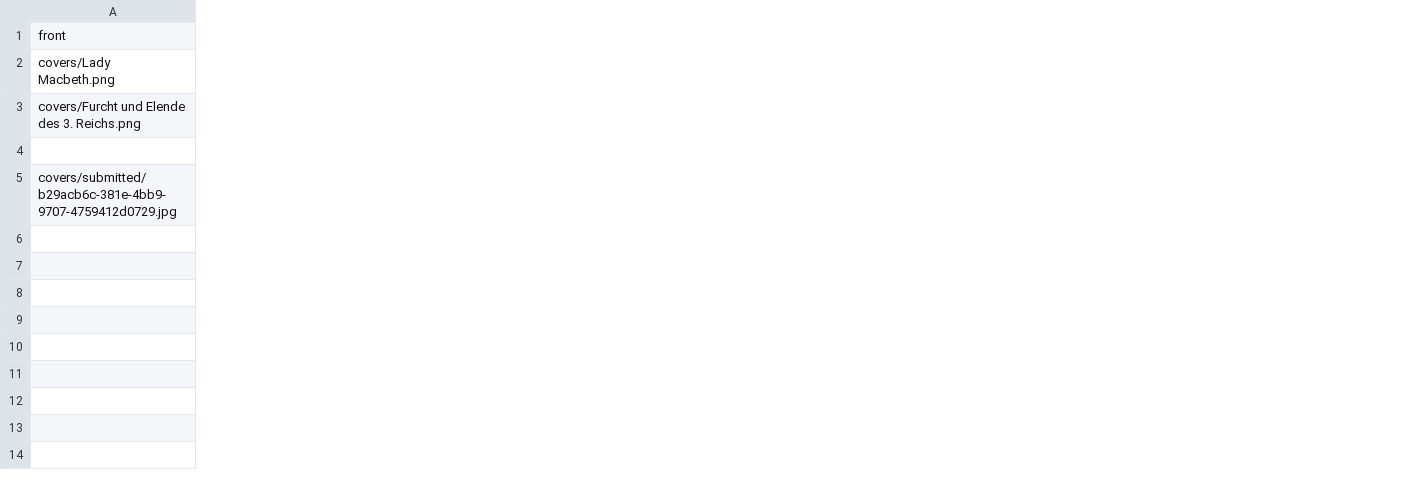
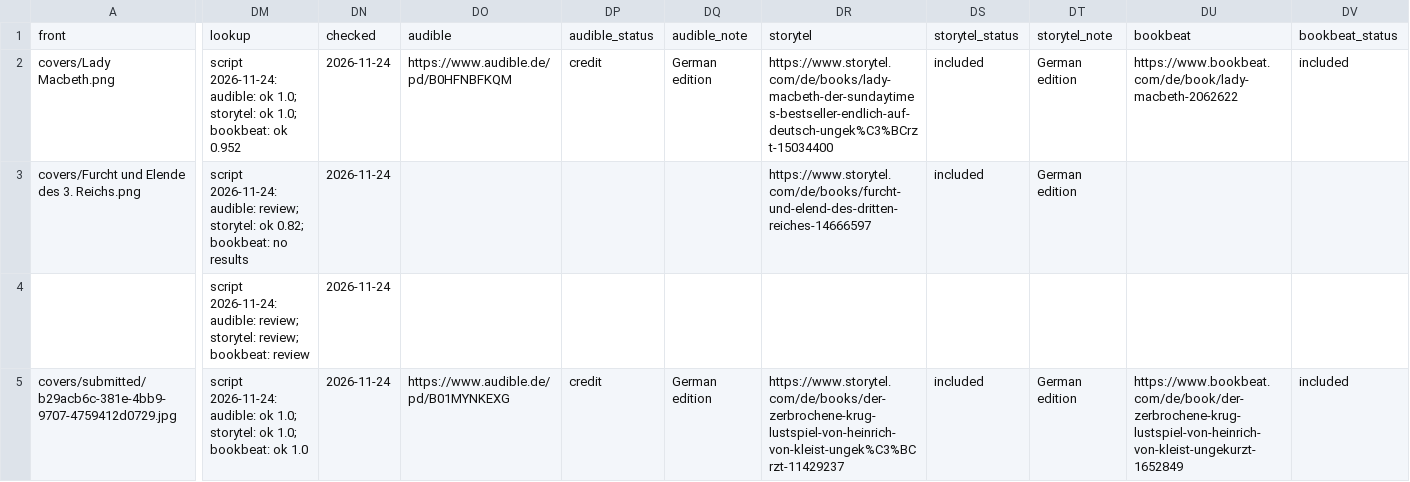
Before and after one commit to LeonRuedinger/library, a CSV file: books_test_linked.csv, drawn as a sheet; only a part is shown, gaps mark what is left out; the diff covers the shown part only; the diff names each change by its address in the sheet, - before the commit and + after, or states it on an @@ line.

```diff
--- a/books_test_linked.csv
+++ b/books_test_linked.csv
+column DM, rows 1-5: lookup | script 2026-11-24: audible: ok 1.0; storytel: ok 1.0; bookbeat: ok 0.952 | script 2026-11-24: audible: review; storytel: ok 0.82; bookbeat: no results | script 2026-11-24: audible: review; storytel: review; bookbeat: review | script 2026-11-24: audible: ok 1.0; storytel: ok 1.0; bookbeat: ok 1.0
+column DN, rows 1-5: checked | 2026-11-24 | 2026-11-24 | 2026-11-24 | 2026-11-24
+column DO, rows 1-5: audible | https://www.audible.de/pd/B0HFNBFKQM |  |  | https://www.audible.de/pd/B01MYNKEXG
+column DP, rows 1-5: audible_status | credit |  |  | credit
+column DQ, rows 1-5: audible_note | German edition |  |  | German edition
+column DR, rows 1-5: storytel | https://www.storytel.com/de/books/lady-macbeth-der-sundaytimes-bestseller-endlich-auf-deutsch-ungek%C3%BCrzt-15034400 | https://www.storytel.com/de/books/furcht-und-elend-des-dritten-reiches-14666597 |  | https://www.storytel.com/de/books/der-zerbrochene-krug-lustspiel-von-heinrich-von-kleist-ungek%C3%BCrzt-11429237
+column DS, rows 1-5: storytel_status | included | included |  | included
+column DT, rows 1-5: storytel_note | German edition | German edition |  | German edition
+column DU, rows 1-5: bookbeat | https://www.bookbeat.com/de/book/lady-macbeth-2062622 |  |  | https://www.bookbeat.com/de/book/der-zerbrochene-krug-lustspiel-von-heinrich-von-kleist-ungekurzt-1652849
+column DV, rows 1-5: bookbeat_status | included |  |  | included
```
Also changed, not shown: 1 added column elsewhere in this file.
